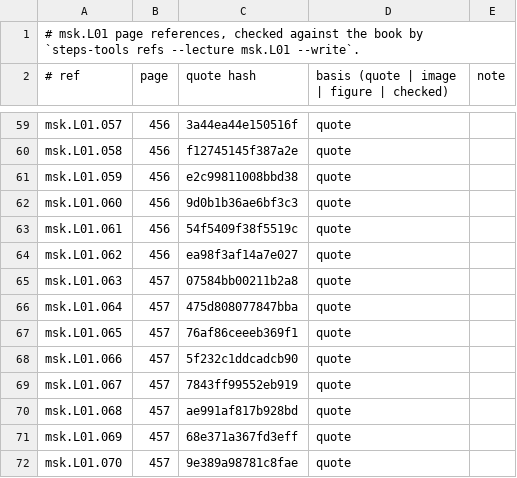
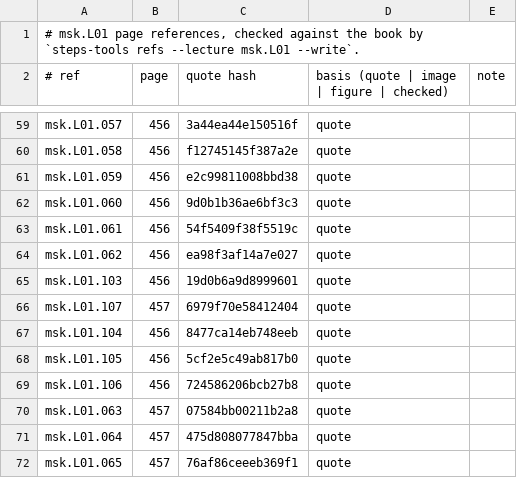
Before and after one commit to MohamedRef/Steps-app, a TSV file: content/book-refs/msk/L01.tsv, drawn as a sheet; only a part is shown, gaps mark what is left out; the shorter side is filled out with more unchanged rows; the diff names each change by its address in the sheet, - before the commit and + after, or states it on an @@ line.

```diff
--- a/content/book-refs/msk/L01.tsv
+++ b/content/book-refs/msk/L01.tsv
+row 65: msk.L01.103 | 456 | 19d0b6a9d8999601 | quote
+row 66: msk.L01.107 | 457 | 6979f70e58412404 | quote
+row 67: msk.L01.104 | 456 | 8477ca14eb748eeb | quote
+row 68: msk.L01.105 | 456 | 5cf2e5c49ab817b0 | quote
+row 69: msk.L01.106 | 456 | 724586206bcb27b8 | quote
```
Also changed, not shown: content/book-refs/msk/L04.tsv, 6 other files.
